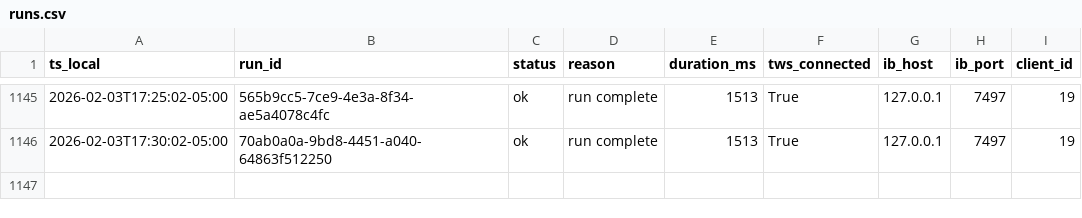
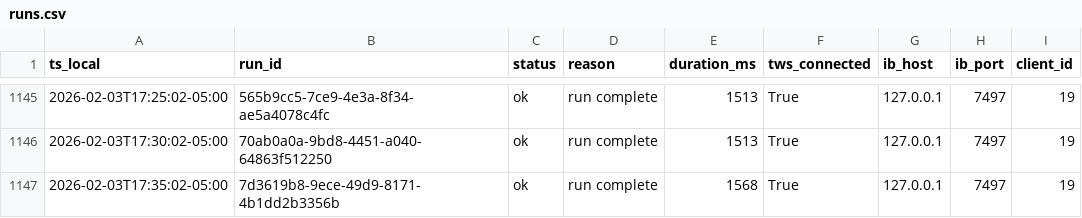
Before and after one commit to martinstabler-bit/IBKR_MeanReversion_Bot, a CSV file: analytics/logs/runs.csv, drawn as a sheet; only a part is shown, gaps mark what is left out; the diff names each change by its address in the sheet, - before the commit and + after, or states it on an @@ line.

```diff
--- a/analytics/logs/runs.csv
+++ b/analytics/logs/runs.csv
+row 1147: 2026-02-03T17:35:02-05:00 | 7d3619b8-9ece-49d9-8171-4b1dd2b3356b | ok | run complete | 1568 | True | 127.0.0.1 | 7497 | 19
```
Also changed, not shown: analytics/logs/account.csv.
